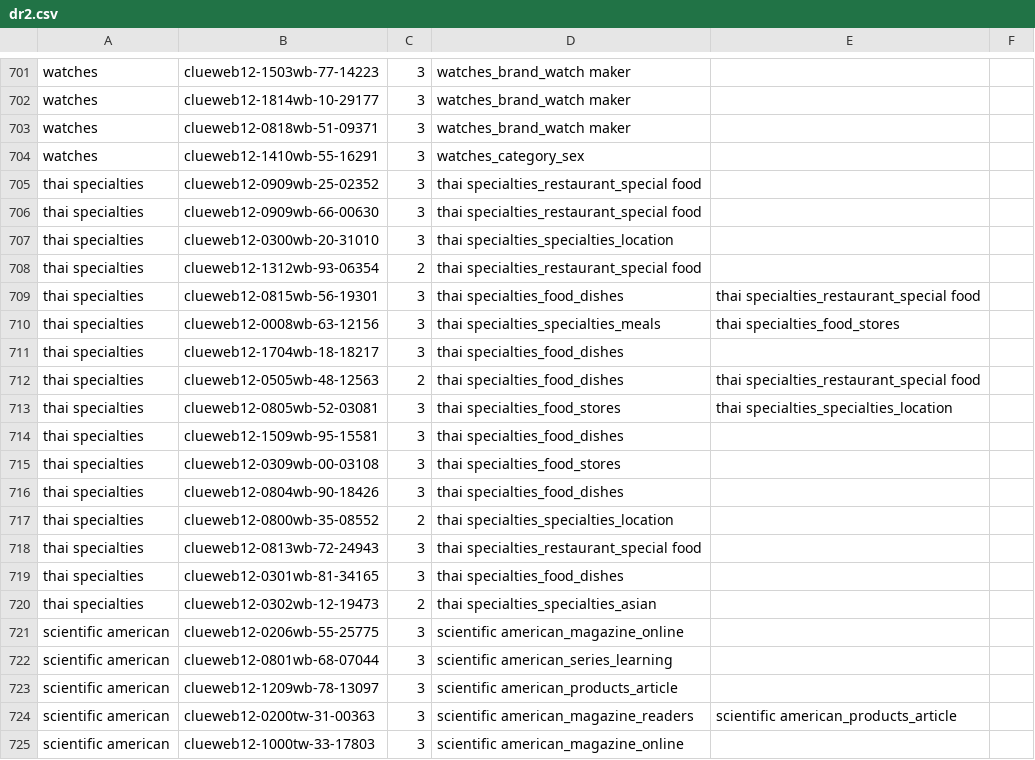
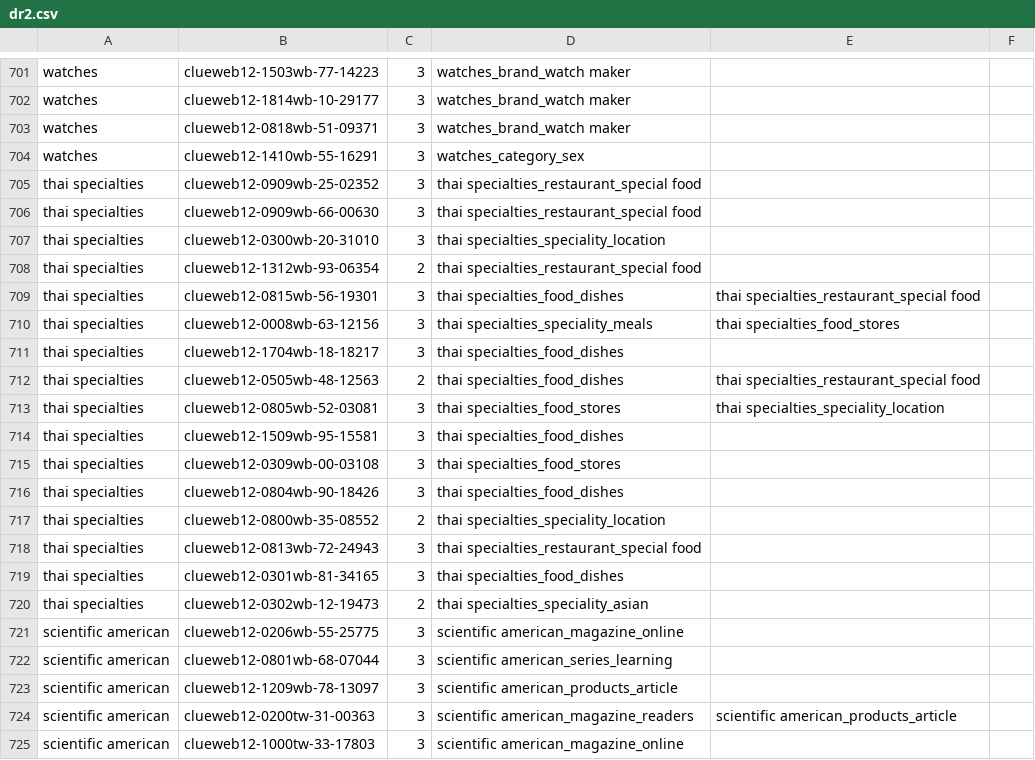
Before and after one commit to luochengleo/thuirwork, a CSV file: dr/english/data/csv/dr2.csv, drawn as a sheet; only a part is shown, gaps mark what is left out.

```diff
--- a/dr/english/data/csv/dr2.csv
+++ b/dr/english/data/csv/dr2.csv
@@ -706,9 +706,9 @@ thai specialties,clueweb12-0909wb-25-02352,3,thai specialties_restaurant_special
 thai specialties,clueweb12-0909wb-66-00630,3,thai specialties_restaurant_special food,,,
-thai specialties,clueweb12-0300wb-20-31010,3,thai specialties_specialties_location,,,
+thai specialties,clueweb12-0300wb-20-31010,3,thai specialties_speciality_location,,,
 thai specialties,clueweb12-1312wb-93-06354,2,thai specialties_restaurant_special food,,,
 thai specialties,clueweb12-0815wb-56-19301,3,thai specialties_food_dishes,thai specialties_restaurant_special food,,
-thai specialties,clueweb12-0008wb-63-12156,3,thai specialties_specialties_meals,thai specialties_food_stores,,
+thai specialties,clueweb12-0008wb-63-12156,3,thai specialties_speciality_meals,thai specialties_food_stores,,
 thai specialties,clueweb12-1704wb-18-18217,3,thai specialties_food_dishes,,,
 thai specialties,clueweb12-0505wb-48-12563,2,thai specialties_food_dishes,thai specialties_restaurant_special food,,
-thai specialties,clueweb12-0805wb-52-03081,3,thai specialties_food_stores,thai specialties_specialties_location,,
+thai specialties,clueweb12-0805wb-52-03081,3,thai specialties_food_stores,thai specialties_speciality_location,,
 thai specialties,clueweb12-1509wb-95-15581,3,thai specialties_food_dishes,,,
@@ -716,6 +716,6 @@ thai specialties,clueweb12-0309wb-00-03108,3,thai specialties_food_stores,,,
 thai specialties,clueweb12-0804wb-90-18426,3,thai specialties_food_dishes,,,
-thai specialties,clueweb12-0800wb-35-08552,2,thai specialties_specialties_location,,,
+thai specialties,clueweb12-0800wb-35-08552,2,thai specialties_speciality_location,,,
 thai specialties,clueweb12-0813wb-72-24943,3,thai specialties_restaurant_special food,,,
 thai specialties,clueweb12-0301wb-81-34165,3,thai specialties_food_dishes,,,
-thai specialties,clueweb12-0302wb-12-19473,2,thai specialties_specialties_asian,,,
+thai specialties,clueweb12-0302wb-12-19473,2,thai specialties_speciality_asian,,,
 scientific american,clueweb12-0206wb-55-25775,3,scientific american_magazine_online,,,
```
Also changed, not shown: dr/chinese/data/csv/dr2.csv, sm/english/data/csv/task6.csv, 28 other files.
